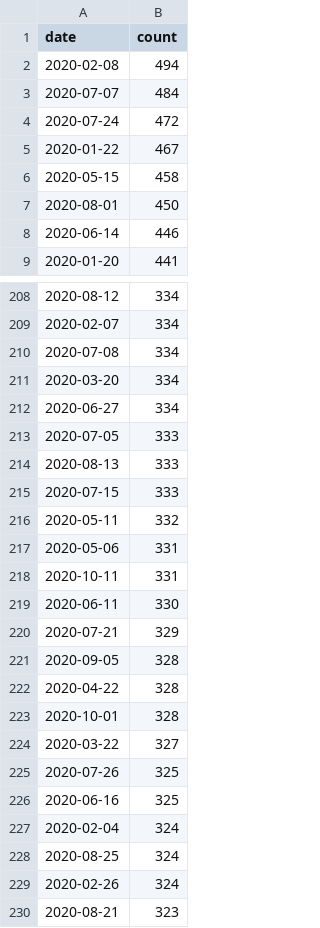
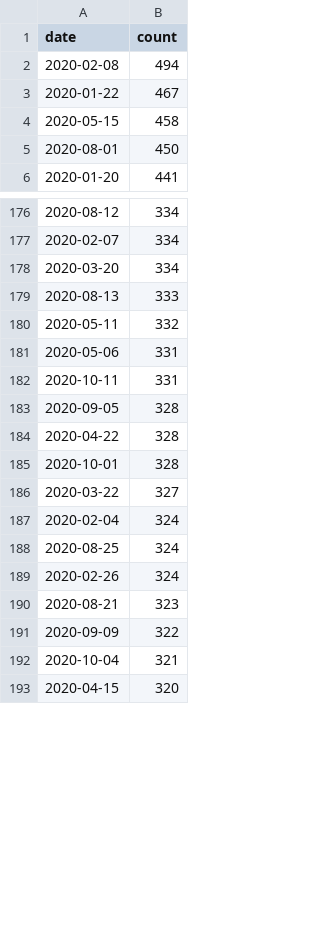
Before and after one commit to gabrieldinizsm/multiplan-challenge, a CSV file: output/total-requests-by-day.csv, drawn as a sheet; only a part is shown, gaps mark what is left out; the shorter side is filled out with more unchanged rows; the diff covers the shown part only.

```diff
--- a/output/total-requests-by-day.csv
+++ b/output/total-requests-by-day.csv
@@ -2,4 +2,2 @@ date,count
 2020-02-08,494
-2020-07-07,484
-2020-07-24,472
 2020-01-22,467
@@ -7,3 +5,2 @@ date,count
 2020-08-01,450
-2020-06-14,446
 2020-01-20,441
@@ -209,8 +177,4 @@ date,count
 2020-02-07,334
-2020-07-08,334
 2020-03-20,334
-2020-06-27,334
-2020-07-05,333
 2020-08-13,333
-2020-07-15,333
 2020-05-11,332
@@ -218,4 +182,2 @@ date,count
 2020-10-11,331
-2020-06-11,330
-2020-07-21,329
 2020-09-05,328
@@ -224,4 +186,2 @@ date,count
 2020-03-22,327
-2020-07-26,325
-2020-06-16,325
 2020-02-04,324
```
Also changed, not shown: 2 added rows, 40 removed rows and 7 moved rows elsewhere in this file, 4 other files.
